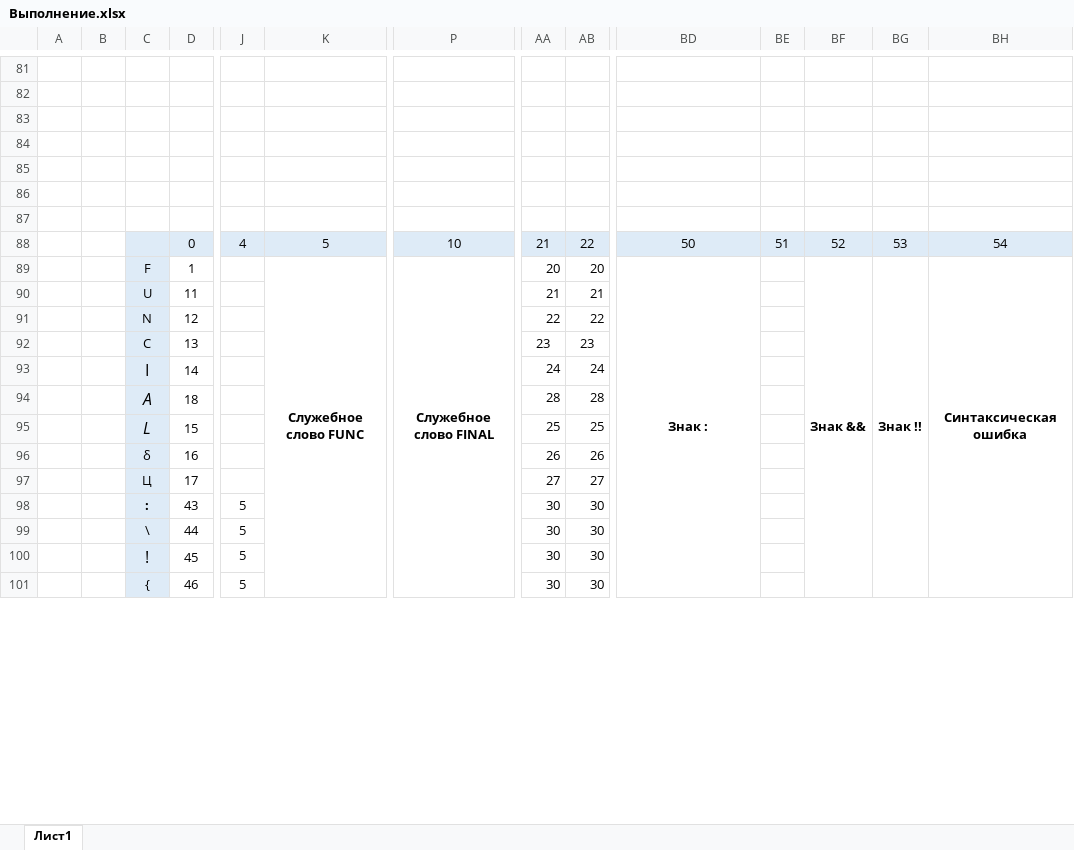
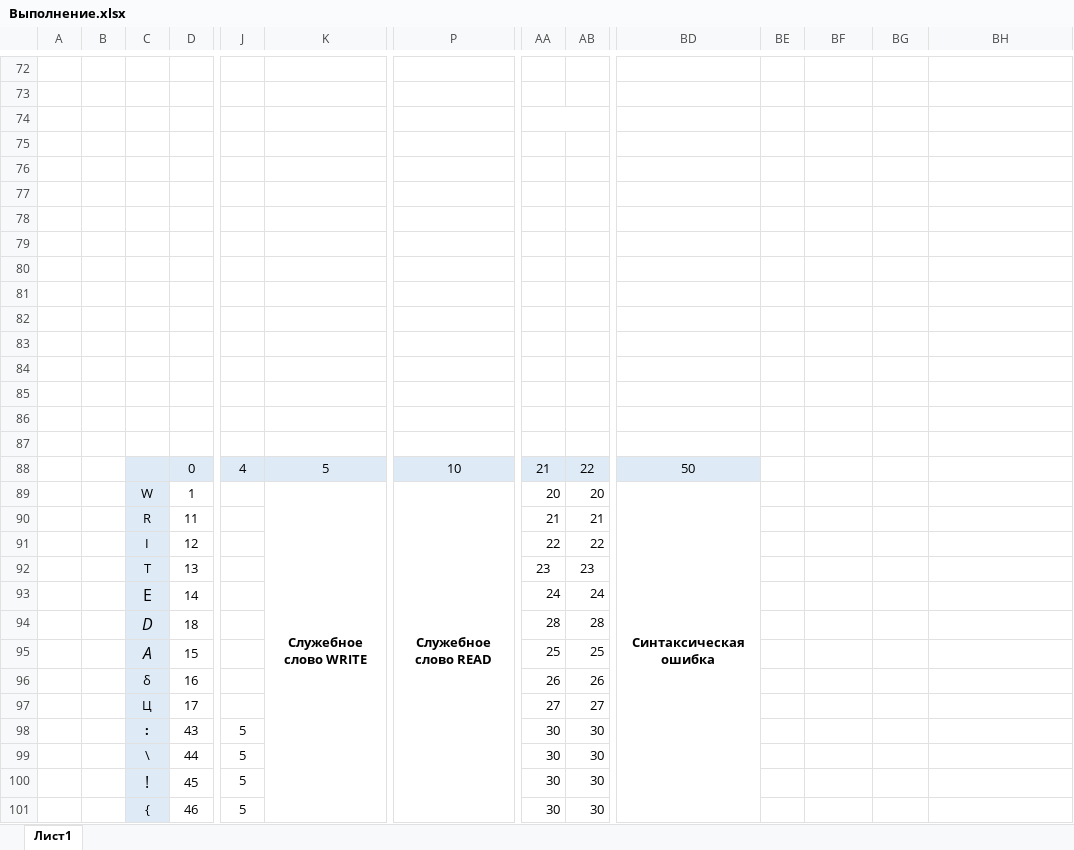
Before and after one commit to Pinkusgregory/University, an Excel workbook: 7semestr/TOPK/lr2/Выполнение.xlsx, sheet Лист1, drawn as a sheet; only a part is shown, gaps mark what is left out; values as stored, in another font and other column widths than the file's, no borders; charts and pictures not drawn; removed rows and columns are numbered as before the commit, all else as after; rows hold the shown columns only; the diff covers the shown part only; the diff names each change by its address in the sheet, - before the commit and + after, or states it on an @@ line.

```diff
--- a/7semestr/TOPK/lr2/Выполнение.xlsx (sheet Лист1)
+++ b/7semestr/TOPK/lr2/Выполнение.xlsx (sheet Лист1)
+AA74:AB74 merged
+row 79: (empty)
+row 80: (empty)
+row 81: (empty)
+row 82: (empty)
+row 83: (empty)
+row 84: (empty)
+row 85: (empty)
+row 86: (empty)
+row 87: (empty)
-BE88: 51
+BE88: (empty)
-BE88:BH88 fill: #DEEBF7
+BE88:BH88 fill: none
-BF88: 52
+BF88: (empty)
-BG88: 53
+BG88: (empty)
-BH88: 54
+BH88: (empty)
-C89: F
+C89: W
-K89: Служебное слово FUNC
+K89: Служебное слово WRITE
-P89: Служебное слово FINAL
+P89: Служебное слово READ
-BD89: Знак :
+BD89: Синтаксическая ошибка
-BF89: Знак &&
+BF89: (empty)
-BF89:BF108 merged
-BG89: Знак !!
+BG89: (empty)
-BG89:BG108 merged
-BH89: Синтаксическая ошибка
+BH89: (empty)
-BH89:BH108 merged
-C90: U
+C90: R
-C91: N
+C91: I
-C92: C
+C92: T
-C93: I
+C93: E
-C94: A
+C94: D
-C95: L
+C95: A
```
Also changed, not shown: 2 added rows, 11 removed rows, 78 edited cells, cell formats and merged cells elsewhere in this sheet, formulas that keep their value, charts or pictures, 7semestr/TOPK/lr3/Выполнение.xlsx, 7semestr/TOPK/lr4/Выполнение.xlsx, 5 other files.
